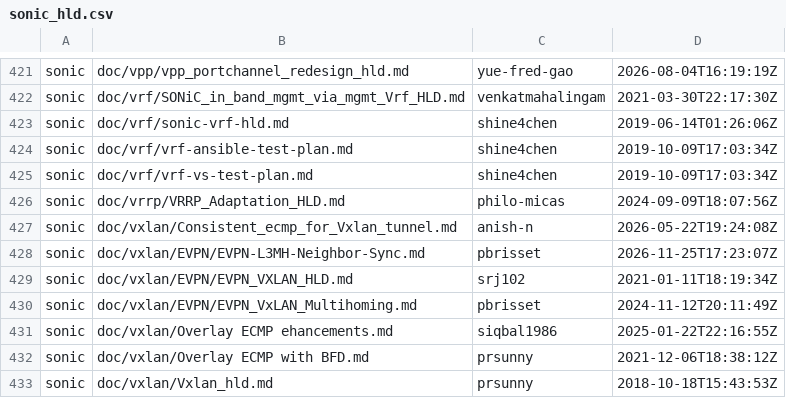
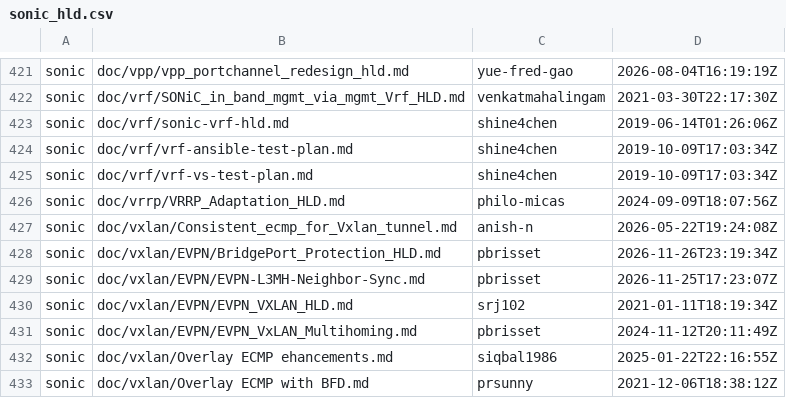
Before and after one commit to sonic-net/sonic-tsc, a CSV file: sii_hld/sonic_hld.csv, drawn as a sheet; only a part is shown, gaps mark what is left out; the shorter side is filled out with more unchanged rows.

Commit message:
[data] Update HLD related data. (#2517)

```diff
--- a/sii_hld/sonic_hld.csv
+++ b/sii_hld/sonic_hld.csv
@@ -427,2 +427,3 @@ sonic,doc/vrrp/VRRP_Adaptation_HLD.md,philo-micas,2024-09-09T18:07:56Z
 sonic,doc/vxlan/Consistent_ecmp_for_Vxlan_tunnel.md,anish-n,2026-05-22T19:24:08Z
+sonic,doc/vxlan/EVPN/BridgePort_Protection_HLD.md,pbrisset,2026-11-26T23:19:34Z
 sonic,doc/vxlan/EVPN/EVPN-L3MH-Neighbor-Sync.md,pbrisset,2026-11-25T17:23:07Z
```
